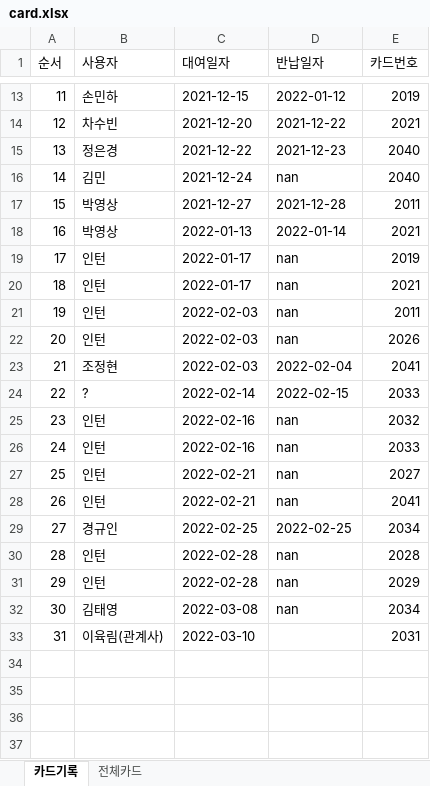
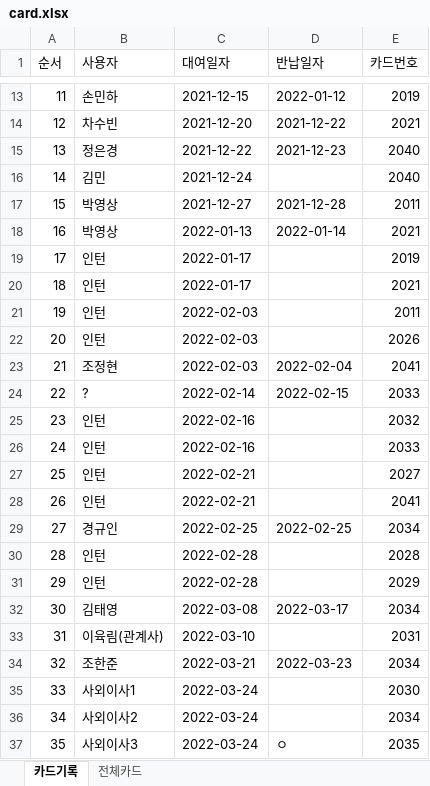
Before and after one commit to ainesof/study_python, an Excel workbook: webproject1/app/static/setting/card.xlsx, sheet 카드기록, drawn as a sheet; only a part is shown, gaps mark what is left out; values as stored, in another font and other column widths than the file's, no cell formats; the diff names each change by its address in the sheet, - before the commit and + after, or states it on an @@ line.

```diff
--- a/webproject1/app/static/setting/card.xlsx (sheet 카드기록)
+++ b/webproject1/app/static/setting/card.xlsx (sheet 카드기록)
-D16 (반납일자): nan
+D16 (반납일자): (empty)
-D19:D22 (반납일자): nan
+D19:D22 (반납일자): (empty)
-D25:D28 (반납일자): nan
+D25:D28 (반납일자): (empty)
-D30:D31 (반납일자): nan
+D30:D31 (반납일자): (empty)
-D32 (반납일자): nan
+D32 (반납일자): 2022-03-17
+row 34: 32 | 조한준 | 2022-03-21 | 2022-03-23 | 2034
+row 35: 33 | 사외이사1 | 2022-03-24 |  | 2030
+row 36: 34 | 사외이사2 | 2022-03-24 |  | 2034
+row 37: 35 | 사외이사3 | 2022-03-24 | ㅇ | 2035
```
Also changed, not shown: sheet 전체카드, cell formats, webproject1/app/static/setting/card_bak.xlsx, webproject1/app/static/setting/member.xlsx, 8 other files.
